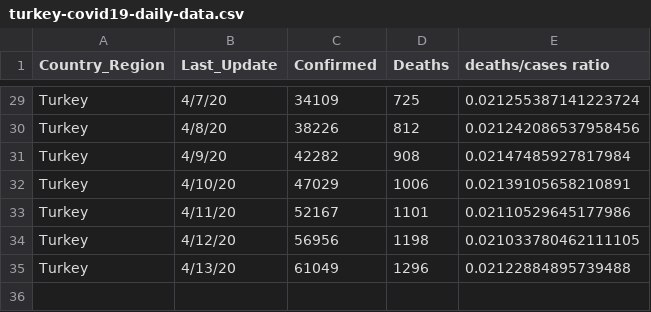
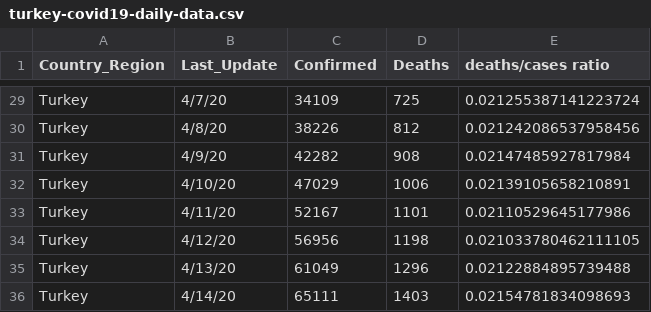
Before and after one commit to yourrfriend/COVID-20, a CSV file: baris/from-python/csv/turkey-covid19-daily-data.csv, drawn as a sheet; only a part is shown, gaps mark what is left out.

```diff
--- a/baris/from-python/csv/turkey-covid19-daily-data.csv
+++ b/baris/from-python/csv/turkey-covid19-daily-data.csv
@@ -35 +35,2 @@
 "Turkey","4/13/20",61049,1296,0.02122884895739488
+"Turkey","4/14/20",65111,1403,0.02154781834098693
```
Also changed, not shown: 1 other file.
